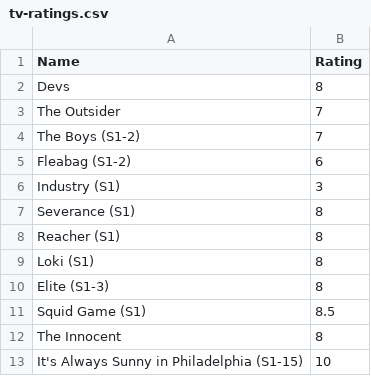
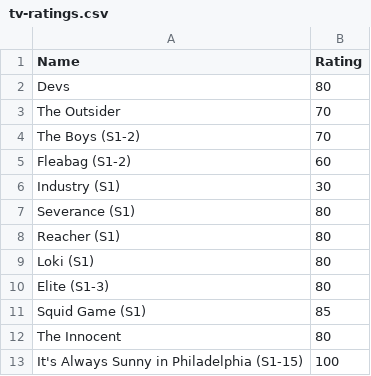
Before and after one commit to CScho96/Film-list, a CSV file: _data/tv-ratings.csv, drawn as a sheet.

Commit message:
Update tv-ratings.csv

```diff
--- a/_data/tv-ratings.csv
+++ b/_data/tv-ratings.csv
@@ -1,13 +1,13 @@
 Name,Rating
-Devs,8
-The Outsider,7
-The Boys (S1-2),7
-Fleabag (S1-2),6
-Industry (S1),3
-Severance (S1),8
-Reacher (S1),8
-Loki (S1),8
-Elite (S1-3),8
-Squid Game (S1),8.5
-The Innocent,8
-It's Always Sunny in Philadelphia (S1-15),10
+Devs,80
+The Outsider,70
+The Boys (S1-2),70
+Fleabag (S1-2),60
+Industry (S1),30
+Severance (S1),80
+Reacher (S1),80
+Loki (S1),80
+Elite (S1-3),80
+Squid Game (S1),85
+The Innocent,80
+It's Always Sunny in Philadelphia (S1-15),100
```
